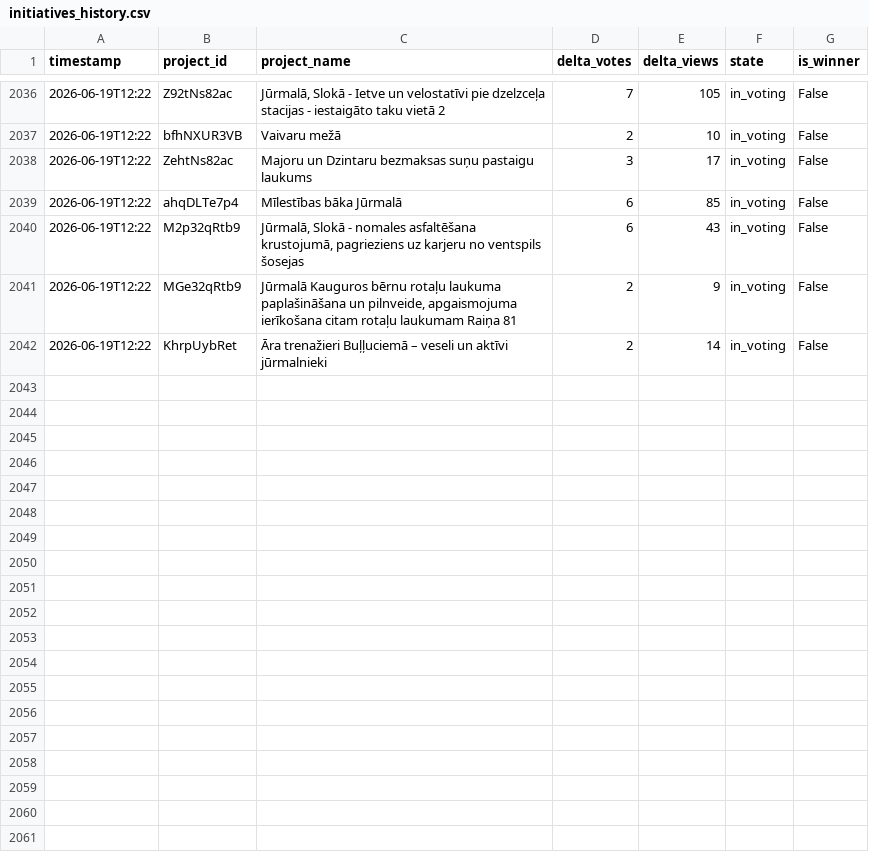
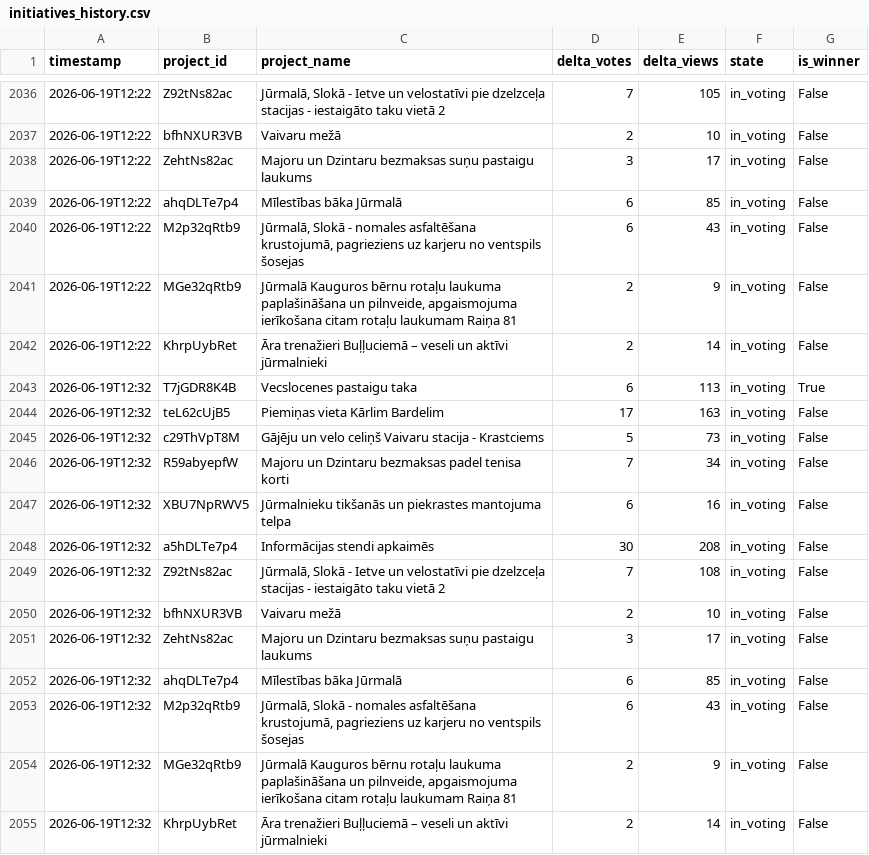
Before and after one commit to mikemaste1/jurmala-initiatives-tracker, a CSV file: data/initiatives_history.csv, drawn as a sheet; only a part is shown, gaps mark what is left out; the diff names each change by its address in the sheet, - before the commit and + after, or states it on an @@ line.

```diff
--- a/data/initiatives_history.csv
+++ b/data/initiatives_history.csv
+row 2043: 2026-06-19T12:32 | T7jGDR8K4B | Vecslocenes pastaigu taka | 6 | 113 | in_voting | True
+row 2044: 2026-06-19T12:32 | teL62cUjB5 | Piemiņas vieta Kārlim Bardelim | 17 | 163 | in_voting | False
+row 2045: 2026-06-19T12:32 | c29ThVpT8M | Gājēju un velo celiņš Vaivaru stacija - Krastciems | 5 | 73 | in_voting | False
+row 2046: 2026-06-19T12:32 | R59abyepfW | Majoru un Dzintaru bezmaksas padel tenisa korti | 7 | 34 | in_voting | False
+row 2047: 2026-06-19T12:32 | XBU7NpRWV5 | Jūrmalnieku tikšanās un piekrastes mantojuma telpa | 6 | 16 | in_voting | False
+row 2048: 2026-06-19T12:32 | a5hDLTe7p4 | Informācijas stendi apkaimēs | 30 | 208 | in_voting | False
+row 2049: 2026-06-19T12:32 | Z92tNs82ac | Jūrmalā, Slokā - Ietve un velostatīvi pie dzelzceļa stacijas - iestaigāto taku vietā 2 | 7 | 108 | in_voting | False
+row 2050: 2026-06-19T12:32 | bfhNXUR3VB | Vaivaru mežā | 2 | 10 | in_voting | False
+row 2051: 2026-06-19T12:32 | ZehtNs82ac | Majoru un Dzintaru bezmaksas suņu pastaigu laukums | 3 | 17 | in_voting | False
+row 2052: 2026-06-19T12:32 | ahqDLTe7p4 | Mīlestības bāka Jūrmalā | 6 | 85 | in_voting | False
+row 2053: 2026-06-19T12:32 | M2p32qRtb9 | Jūrmalā, Slokā - nomales asfaltēšana krustojumā, pagrieziens uz karjeru no ventspils šosejas | 6 | 43 | in_voting | False
+row 2054: 2026-06-19T12:32 | MGe32qRtb9 | Jūrmalā Kauguros bērnu rotaļu laukuma paplašināšana un pilnveide, apgaismojuma ierīkošana citam rotaļu laukumam Raiņa 81 | 2 | 9 | in_voting | False
+row 2055: 2026-06-19T12:32 | KhrpUybRet | Āra trenažieri Buļļuciemā – veseli un aktīvi jūrmalnieki | 2 | 14 | in_voting | False
```
Also changed, not shown: 4 other files.
